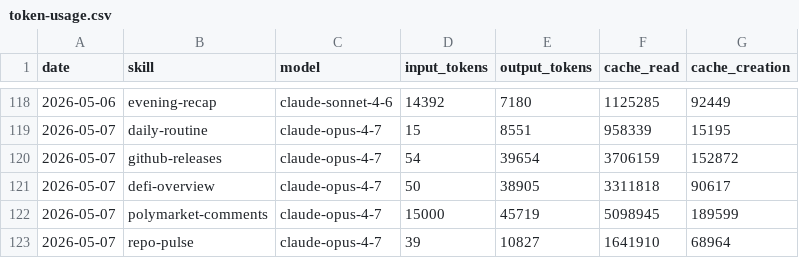
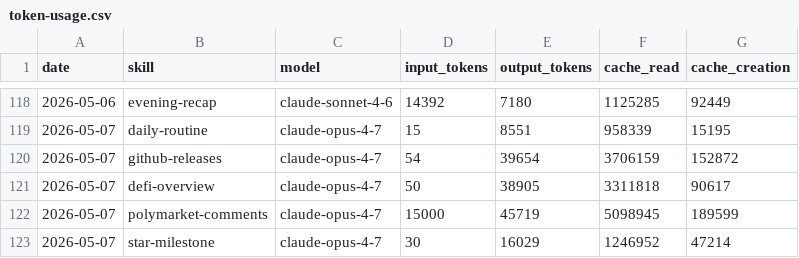
Before and after one commit to aeonfun/aeon, a CSV file: memory/token-usage.csv, drawn as a sheet; only a part is shown, gaps mark what is left out.

Commit message:
chore(star-milestone): auto-commit 2026-05-07

```diff
--- a/memory/token-usage.csv
+++ b/memory/token-usage.csv
@@ -122,2 +122,2 @@ date,skill,model,input_tokens,output_tokens,cache_read,cache_creation
 2026-05-07,polymarket-comments,claude-opus-4-7,15000,45719,5098945,189599
-2026-05-07,repo-pulse,claude-opus-4-7,39,10827,1641910,68964
+2026-05-07,star-milestone,claude-opus-4-7,30,16029,1246952,47214
```
Also changed, not shown: 3 other files.
